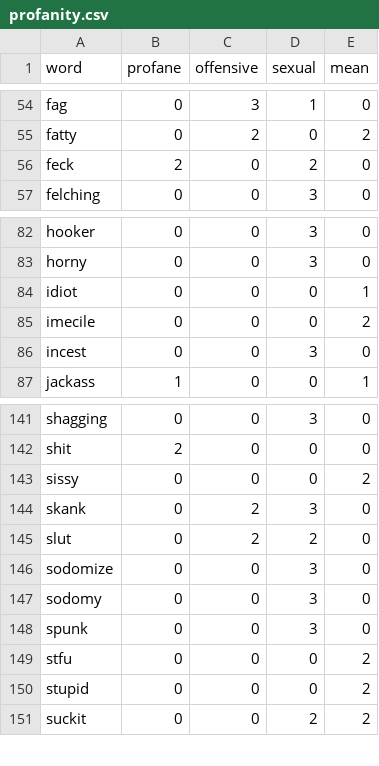
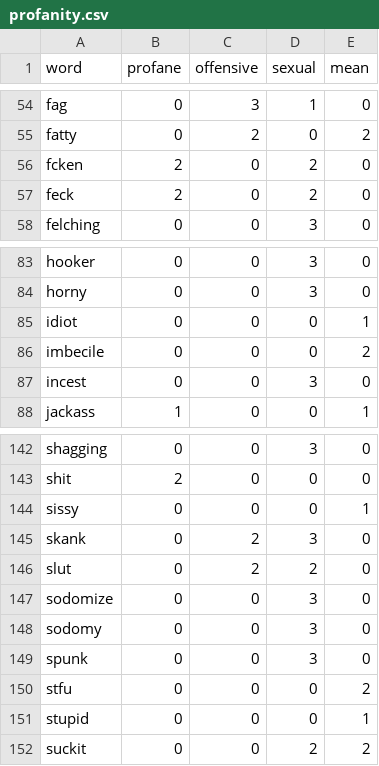
Before and after one commit to finnbear/moderation, a CSV file: generator/profanity.csv, drawn as a sheet; only a part is shown, gaps mark what is left out.

```diff
--- a/generator/profanity.csv
+++ b/generator/profanity.csv
@@ -55,2 +55,3 @@ fag,0,3,1,0
 fatty,0,2,0,2
+fcken,2,0,2,0
 feck,2,0,2,0
@@ -84,3 +85,3 @@ horny,0,0,3,0
 idiot,0,0,0,1
-imecile,0,0,0,2
+imbecile,0,0,0,2
 incest,0,0,3,0
@@ -142,3 +143,3 @@ shagging,0,0,3,0
 shit,2,0,0,0
-sissy,0,0,0,2
+sissy,0,0,0,1
 skank,0,2,3,0
@@ -149,3 +150,3 @@ spunk,0,0,3,0
 stfu,0,0,0,2
-stupid,0,0,0,2
+stupid,0,0,0,1
 suckit,0,0,2,2
```
Also changed, not shown: wordlists.csv, 6 other files.
